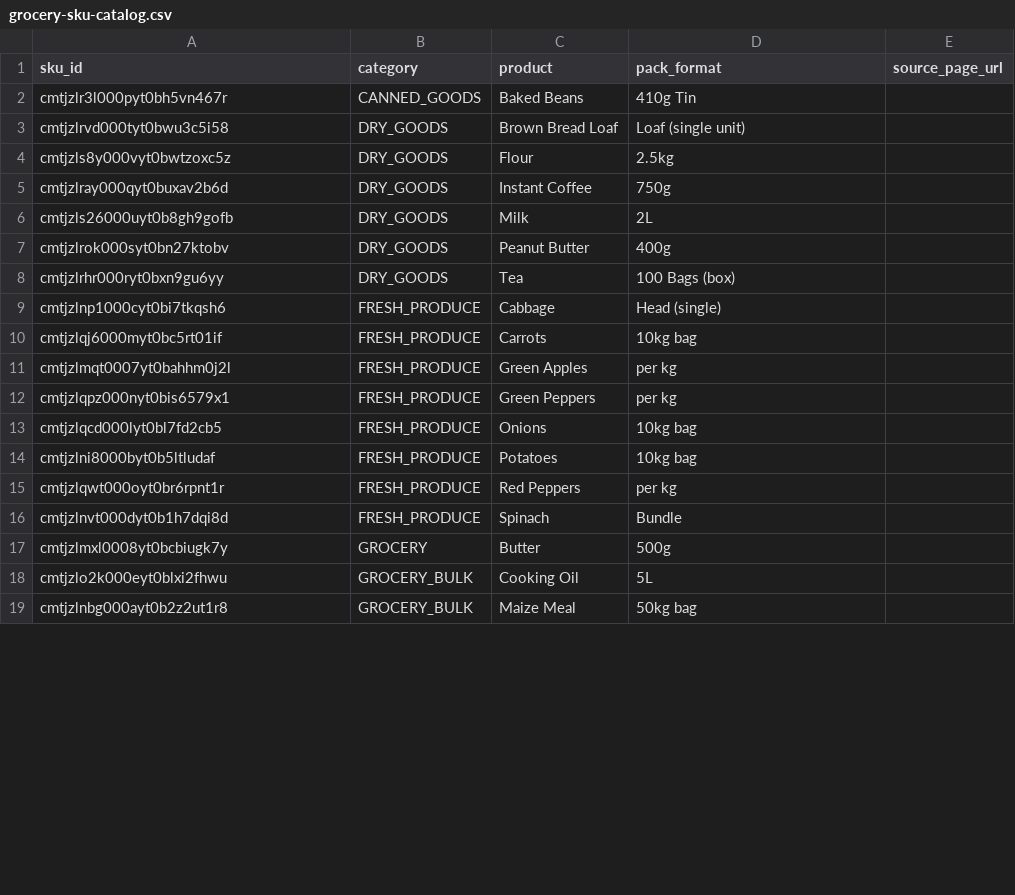
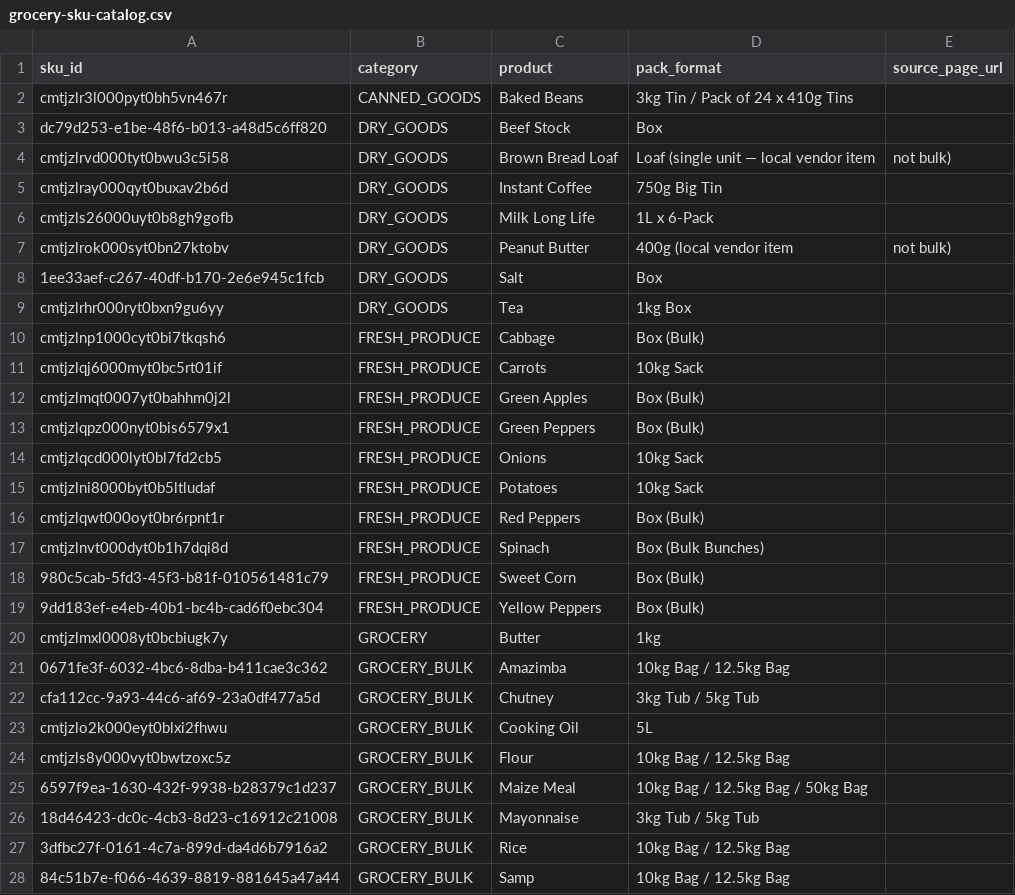
Before and after one commit to icamagulakwantu/I-Camagu, a CSV file: server/scripts/grocery-sku-catalog.csv, drawn as a sheet; only a part is shown; the diff covers the shown part only.

```diff
--- a/server/scripts/grocery-sku-catalog.csv
+++ b/server/scripts/grocery-sku-catalog.csv
@@ -1,19 +1,28 @@
 sku_id,category,product,pack_format,source_page_url
-cmtjzlr3l000pyt0bh5vn467r,CANNED_GOODS,Baked Beans,410g Tin,
-cmtjzlrvd000tyt0bwu3c5i58,DRY_GOODS,Brown Bread Loaf,Loaf (single unit),
-cmtjzls8y000vyt0bwtzoxc5z,DRY_GOODS,Flour,2.5kg,
-cmtjzlray000qyt0buxav2b6d,DRY_GOODS,Instant Coffee,750g,
-cmtjzls26000uyt0b8gh9gofb,DRY_GOODS,Milk,2L,
-cmtjzlrok000syt0bn27ktobv,DRY_GOODS,Peanut Butter,400g,
-cmtjzlrhr000ryt0bxn9gu6yy,DRY_GOODS,Tea,100 Bags (box),
-cmtjzlnp1000cyt0bi7tkqsh6,FRESH_PRODUCE,Cabbage,Head (single),
-cmtjzlqj6000myt0bc5rt01if,FRESH_PRODUCE,Carrots,10kg bag,
-cmtjzlmqt0007yt0bahhm0j2l,FRESH_PRODUCE,Green Apples,per kg,
-cmtjzlqpz000nyt0bis6579x1,FRESH_PRODUCE,Green Peppers,per kg,
-cmtjzlqcd000lyt0bl7fd2cb5,FRESH_PRODUCE,Onions,10kg bag,
-cmtjzlni8000byt0b5ltludaf,FRESH_PRODUCE,Potatoes,10kg bag,
-cmtjzlqwt000oyt0br6rpnt1r,FRESH_PRODUCE,Red Peppers,per kg,
-cmtjzlnvt000dyt0b1h7dqi8d,FRESH_PRODUCE,Spinach,Bundle,
-cmtjzlmxl0008yt0bcbiugk7y,GROCERY,Butter,500g,
+cmtjzlr3l000pyt0bh5vn467r,CANNED_GOODS,Baked Beans,3kg Tin / Pack of 24 x 410g Tins,
+dc79d253-e1be-48f6-b013-a48d5c6ff820,DRY_GOODS,Beef Stock,Box,
+cmtjzlrvd000tyt0bwu3c5i58,DRY_GOODS,Brown Bread Loaf,Loaf (single unit — local vendor item, not bulk),
+cmtjzlray000qyt0buxav2b6d,DRY_GOODS,Instant Coffee,750g Big Tin,
+cmtjzls26000uyt0b8gh9gofb,DRY_GOODS,Milk Long Life,1L x 6-Pack,
+cmtjzlrok000syt0bn27ktobv,DRY_GOODS,Peanut Butter,400g (local vendor item, not bulk),
+1ee33aef-c267-40df-b170-2e6e945c1fcb,DRY_GOODS,Salt,Box,
+cmtjzlrhr000ryt0bxn9gu6yy,DRY_GOODS,Tea,1kg Box,
+cmtjzlnp1000cyt0bi7tkqsh6,FRESH_PRODUCE,Cabbage,Box (Bulk),
+cmtjzlqj6000myt0bc5rt01if,FRESH_PRODUCE,Carrots,10kg Sack,
+cmtjzlmqt0007yt0bahhm0j2l,FRESH_PRODUCE,Green Apples,Box (Bulk),
+cmtjzlqpz000nyt0bis6579x1,FRESH_PRODUCE,Green Peppers,Box (Bulk),
+cmtjzlqcd000lyt0bl7fd2cb5,FRESH_PRODUCE,Onions,10kg Sack,
+cmtjzlni8000byt0b5ltludaf,FRESH_PRODUCE,Potatoes,10kg Sack,
+cmtjzlqwt000oyt0br6rpnt1r,FRESH_PRODUCE,Red Peppers,Box (Bulk),
+cmtjzlnvt000dyt0b1h7dqi8d,FRESH_PRODUCE,Spinach,Box (Bulk Bunches),
+980c5cab-5fd3-45f3-b81f-010561481c79,FRESH_PRODUCE,Sweet Corn,Box (Bulk),
+9dd183ef-e4eb-40b1-bc4b-cad6f0ebc304,FRESH_PRODUCE,Yellow Peppers,Box (Bulk),
+cmtjzlmxl0008yt0bcbiugk7y,GROCERY,Butter,1kg,
+0671fe3f-6032-4bc6-8dba-b411cae3c362,GROCERY_BULK,Amazimba,10kg Bag / 12.5kg Bag,
+cfa112cc-9a93-44c6-af69-23a0df477a5d,GROCERY_BULK,Chutney,3kg Tub / 5kg Tub,
 cmtjzlo2k000eyt0blxi2fhwu,GROCERY_BULK,Cooking Oil,5L,
-cmtjzlnbg000ayt0b2z2ut1r8,GROCERY_BULK,Maize Meal,50kg bag,
+cmtjzls8y000vyt0bwtzoxc5z,GROCERY_BULK,Flour,10kg Bag / 12.5kg Bag,
+6597f9ea-1630-432f-9938-b28379c1d237,GROCERY_BULK,Maize Meal,10kg Bag / 12.5kg Bag / 50kg Bag,
+18d46423-dc0c-4cb3-8d23-c16912c21008,GROCERY_BULK,Mayonnaise,3kg Tub / 5kg Tub,
+3dfbc27f-0161-4c7a-899d-da4d6b7916a2,GROCERY_BULK,Rice,10kg Bag / 12.5kg Bag,
+84c51b7e-f066-4639-8819-881645a47a44,GROCERY_BULK,Samp,10kg Bag / 12.5kg Bag,
```
Also changed, not shown: 7 added rows, 5 removed rows and 8 edited cells elsewhere in this file.
